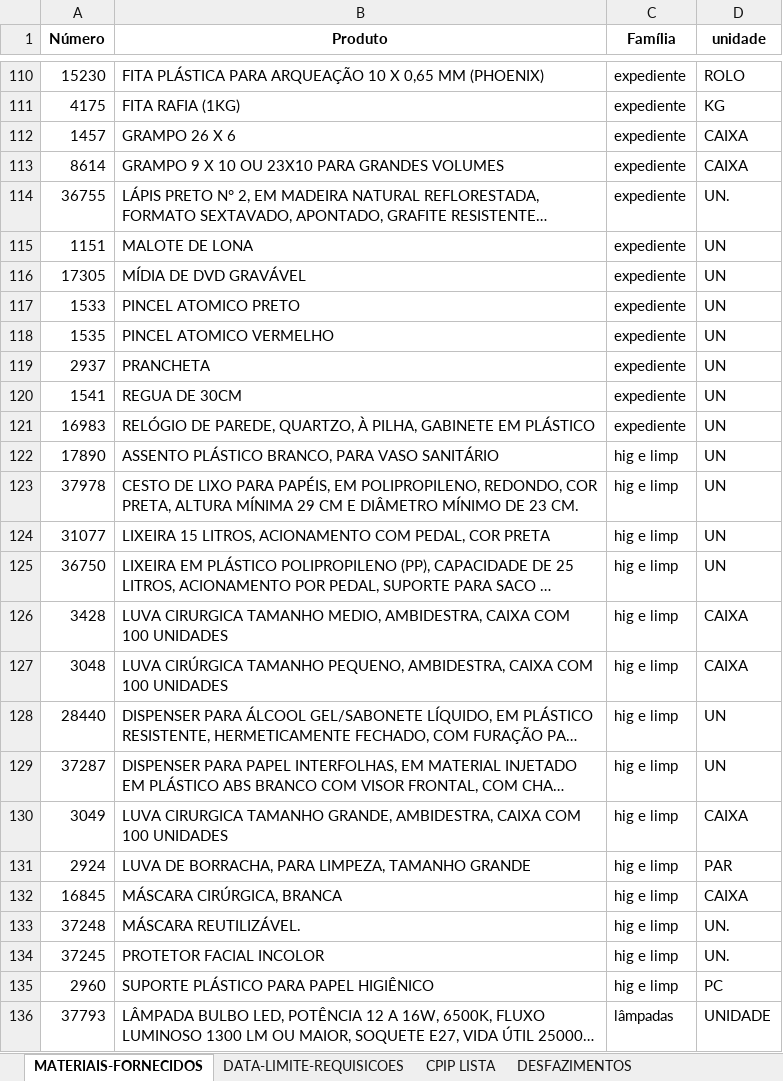
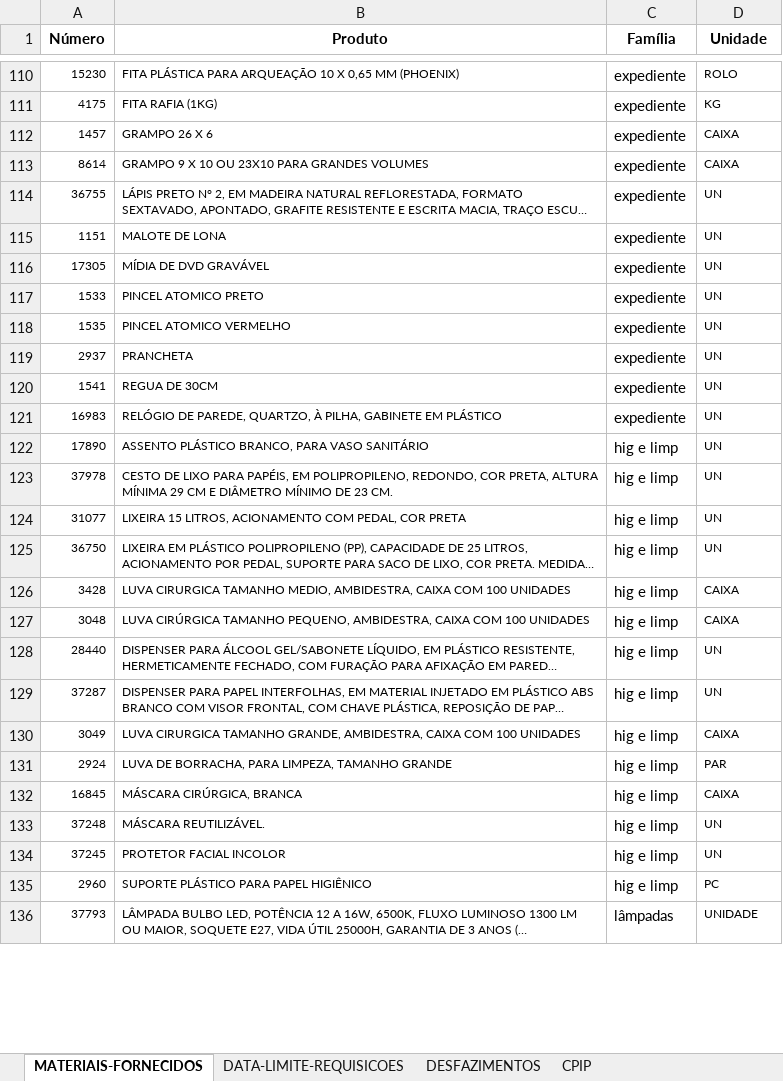
Before and after one commit to dmp-sepat/comarcas, an Excel workbook: CANELA.xlsx, sheet MATERIAIS-FORNECIDOS, drawn as a sheet; only a part is shown, gaps mark what is left out; long unchanged cells end in …; values as stored, in another font and other column widths than the file's, no borders; the diff covers the shown part only; the diff names each change by its address in the sheet, - before the commit and + after, or states it on an @@ line.

```diff
--- a/CANELA.xlsx (sheet MATERIAIS-FORNECIDOS)
+++ b/CANELA.xlsx (sheet MATERIAIS-FORNECIDOS)
-sheet tab: CPIP LISTA
+sheet tab: CPIP
-D1: unidade
+D1: Unidade
@@ A110:B136 text size: smaller @@
@@ D110:D136 text size: smaller @@
-D114 (Unidade): UN.
+D114 (Unidade): UN
-D133:D134 (Unidade): UN.
+D133:D134 (Unidade): UN
```
Also changed, not shown: 8 edited cells and cell formats elsewhere in this sheet, sheet DESFAZIMENTOS.
